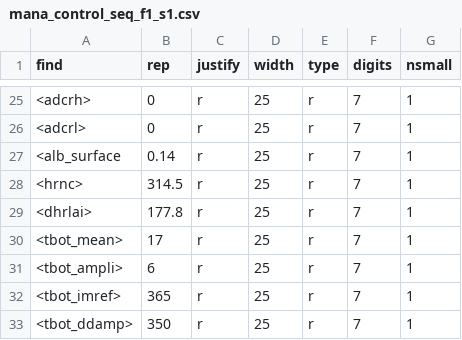
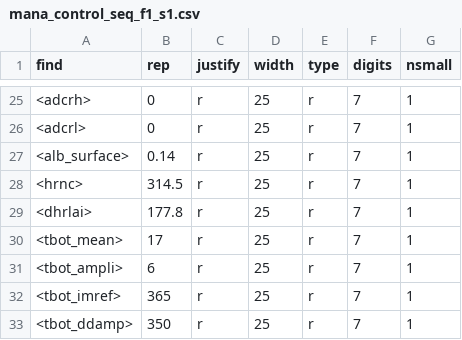
Before and after one commit to Murilodsv/sw_sc_phd, a CSV file: R/R_samuca/sim_db/management/mana_control_seq_f1_s1.csv, drawn as a sheet; only a part is shown, gaps mark what is left out.

```diff
--- a/R/R_samuca/sim_db/management/mana_control_seq_f1_s1.csv
+++ b/R/R_samuca/sim_db/management/mana_control_seq_f1_s1.csv
@@ -26,3 +26,3 @@ find,rep,justify,width,type,digits,nsmall
 <adcrl>,0,r,25,r,7,1
-<alb_surface,0.14,r,25,r,7,1
+<alb_surface>,0.14,r,25,r,7,1
 <hrnc>,314.5,r,25,r,7,1
```
Also changed, not shown: 29 other files.
